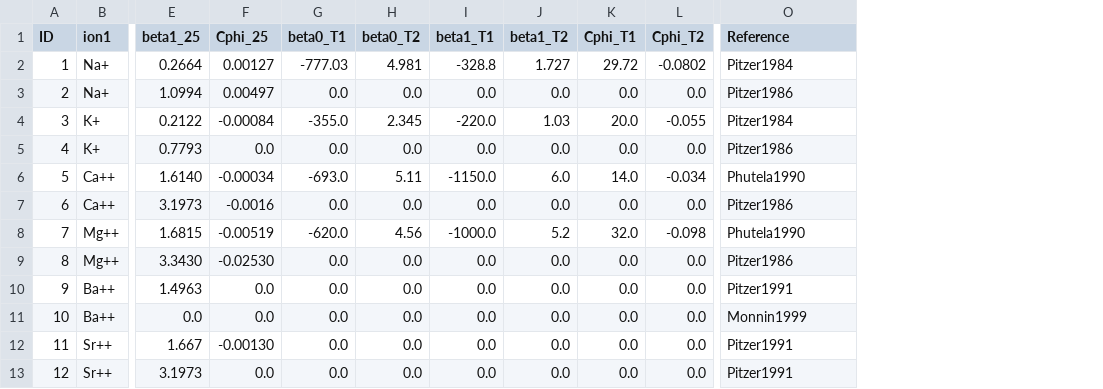
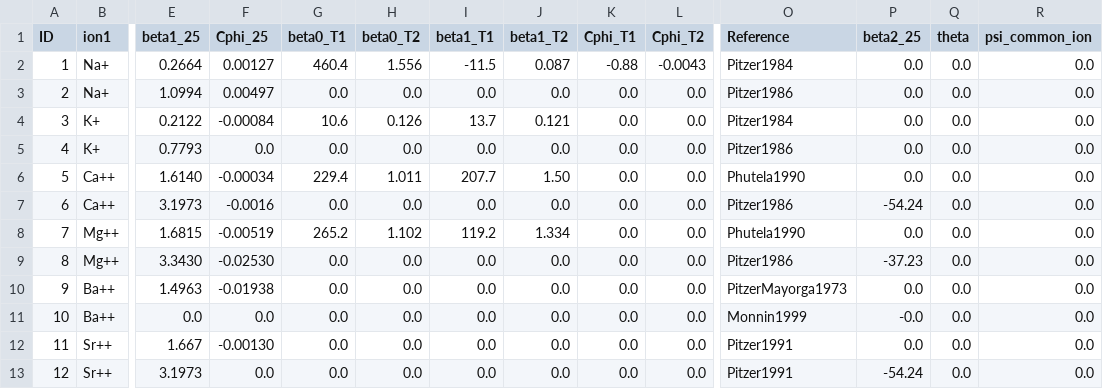
Before and after one commit to equinor/neqsim, a CSV file: src/main/resources/data/PitzerParameters.csv, drawn as a sheet; only a part is shown, gaps mark what is left out; the diff covers the shown part only; the diff names each change by its address in the sheet, - before the commit and + after, or states it on an @@ line.

```diff
--- a/src/main/resources/data/PitzerParameters.csv
+++ b/src/main/resources/data/PitzerParameters.csv
+column P (beta2_25), rows 2-13: 0.0 | 0.0 | 0.0 | 0.0 | 0.0 | -54.24 | 0.0 | -37.23 | 0.0 | -0.0 | 0.0 | -54.24
+column Q (theta), rows 2-13: all 0.0
+column R (psi_common_ion), rows 2-13: all 0.0
-G2 (beta0_T1): -777.03
+G2 (beta0_T1): 460.4
-H2 (beta0_T2): 4.981
+H2 (beta0_T2): 1.556
-I2 (beta1_T1): -328.8
+I2 (beta1_T1): -11.5
-J2 (beta1_T2): 1.727
+J2 (beta1_T2): 0.087
-K2 (Cphi_T1): 29.72
+K2 (Cphi_T1): -0.88
-L2 (Cphi_T2): -0.0802
+L2 (Cphi_T2): -0.0043
-G4 (beta0_T1): -355.0
+G4 (beta0_T1): 10.6
-H4 (beta0_T2): 2.345
+H4 (beta0_T2): 0.126
-I4 (beta1_T1): -220.0
+I4 (beta1_T1): 13.7
-J4 (beta1_T2): 1.03
+J4 (beta1_T2): 0.121
-K4 (Cphi_T1): 20.0
+K4 (Cphi_T1): 0.0
-L4 (Cphi_T2): -0.055
+L4 (Cphi_T2): 0.0
-G6 (beta0_T1): -693.0
+G6 (beta0_T1): 229.4
-H6 (beta0_T2): 5.11
+H6 (beta0_T2): 1.011
-I6 (beta1_T1): -1150.0
+I6 (beta1_T1): 207.7
-J6 (beta1_T2): 6.0
+J6 (beta1_T2): 1.50
-K6 (Cphi_T1): 14.0
+K6 (Cphi_T1): 0.0
-L6 (Cphi_T2): -0.034
+L6 (Cphi_T2): 0.0
-G8 (beta0_T1): -620.0
+G8 (beta0_T1): 265.2
-H8 (beta0_T2): 4.56
+H8 (beta0_T2): 1.102
-I8 (beta1_T1): -1000.0
+I8 (beta1_T1): 119.2
-J8 (beta1_T2): 5.2
+J8 (beta1_T2): 1.334
-K8 (Cphi_T1): 32.0
+K8 (Cphi_T1): 0.0
-L8 (Cphi_T2): -0.098
+L8 (Cphi_T2): 0.0
-F10 (Cphi_25): 0.0
+F10 (Cphi_25): -0.01938
-O10 (Reference): Pitzer1991
+O10 (Reference): PitzerMayorga1973
```
Also changed, not shown: 9 added rows elsewhere in this file, src/main/resources/data/COMPSALT.csv, 14 other files.
